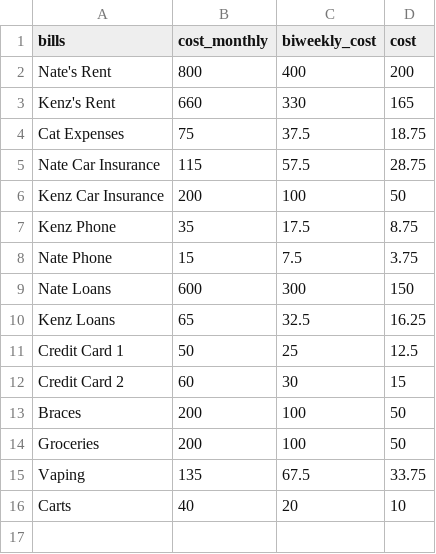
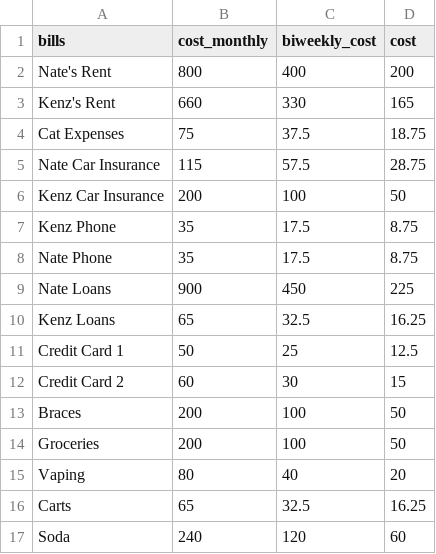
Before and after one commit to NateHerman24/Budgeting-Dashboard, a CSV file: weekly_bills.csv, drawn as a sheet.

Commit message:
Update weekly_bills.csv

```diff
--- a/weekly_bills.csv
+++ b/weekly_bills.csv
@@ -7,4 +7,4 @@ Kenz Car Insurance,200,100,50
 Kenz Phone,35,17.5,8.75
-Nate Phone,15,7.5,3.75
-Nate Loans,600,300,150
+Nate Phone,35,17.5,8.75
+Nate Loans,900,450,225
 Kenz Loans,65,32.5,16.25
@@ -14,3 +14,4 @@ Braces,200,100,50
 Groceries,200,100,50
-Vaping,135,67.5,33.75
-Carts,40,20,10
+Vaping,80,40,20
+Carts,65,32.5,16.25
+Soda,240,120,60
```
